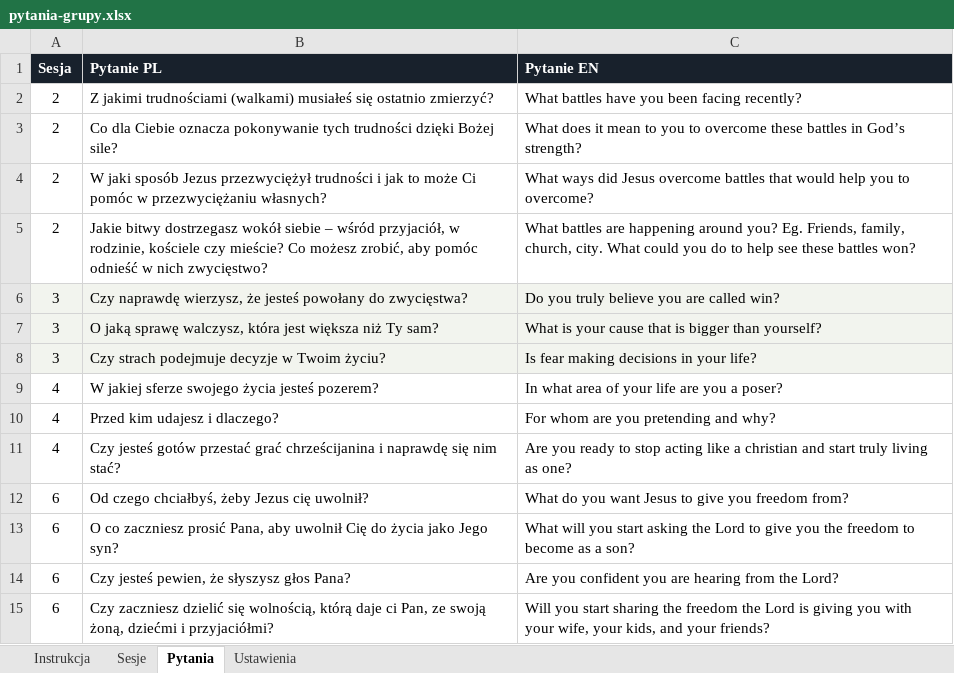
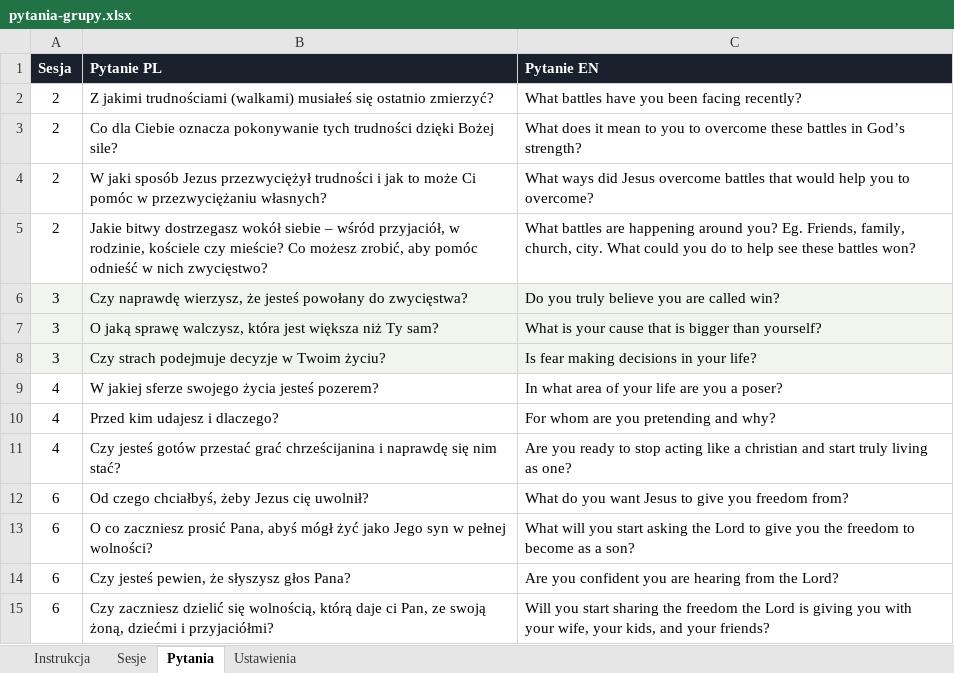
Before and after one commit to matbar87/forge, an Excel workbook: plan/pytania-grupy.xlsx, sheet Pytania, drawn as a sheet; values as stored, in another font and other column widths than the file's, no borders; the diff names each change by its address in the sheet, - before the commit and + after, or states it on an @@ line.

```diff
--- a/plan/pytania-grupy.xlsx (sheet Pytania)
+++ b/plan/pytania-grupy.xlsx (sheet Pytania)
-B13 (Pytanie PL): …prosić Pana, aby uwolnił Cię do życia jako Jego syn?
+B13 (Pytanie PL): …prosić Pana, abyś mógł żyć jako Jego syn w pełnej wolności?
```
Also changed, not shown: 6 other files.
